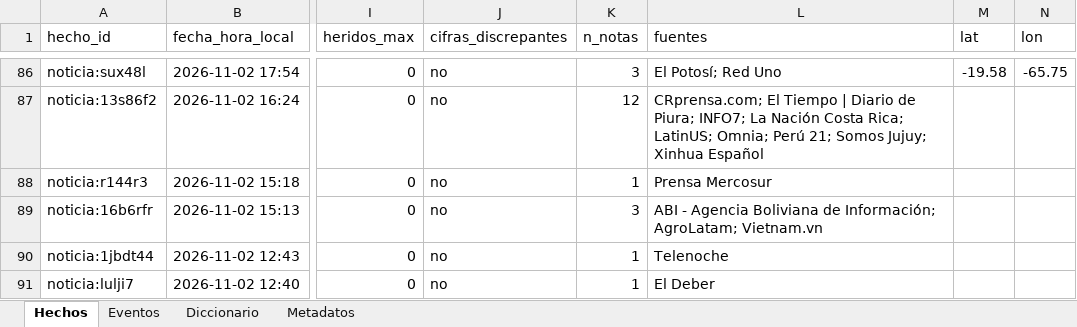
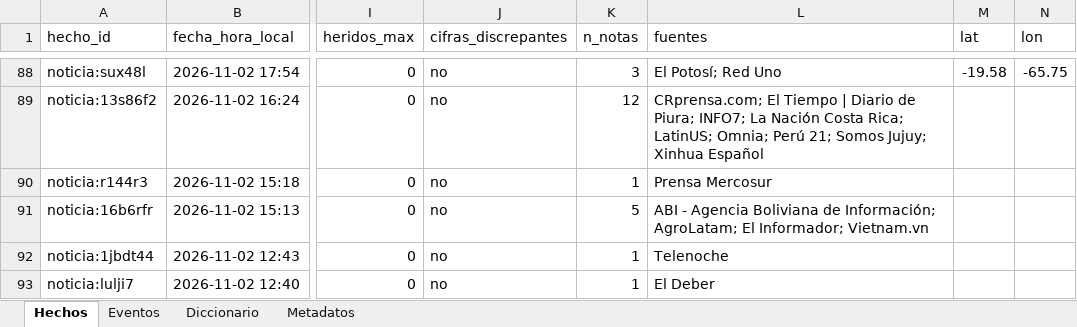
Before and after one commit to micangelarcangel-lang/sala-situacion-bolivia, an Excel workbook: docs/datos/datos_bolivia.xlsx, sheet Hechos, drawn as a sheet; only a part is shown, gaps mark what is left out; values as stored, in another font and other column widths than the file's, no borders; addresses are those after the commit; the diff covers the shown part only; the diff names each change by its address in the sheet, - before the commit and + after, or states it on an @@ line.

```diff
--- a/docs/datos/datos_bolivia.xlsx (sheet Hechos)
+++ b/docs/datos/datos_bolivia.xlsx (sheet Hechos)
-K91 (n_notas): 3
+K91 (n_notas): 5
-L91 (fuentes): …Información; AgroLatam; Vietnam.vn
+L91 (fuentes): …Información; AgroLatam; El Informador; Vietnam.vn
```
Also changed, not shown: 7 added rows, 2 removed rows and 15 edited cells elsewhere in this sheet, sheet Eventos, sheet Metadatos, 28 other files.
